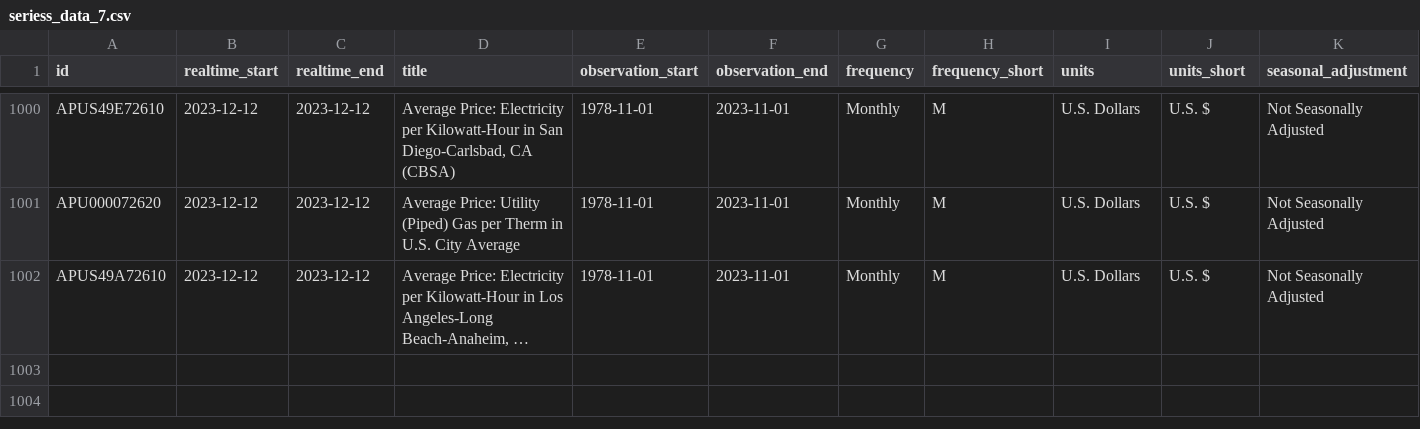
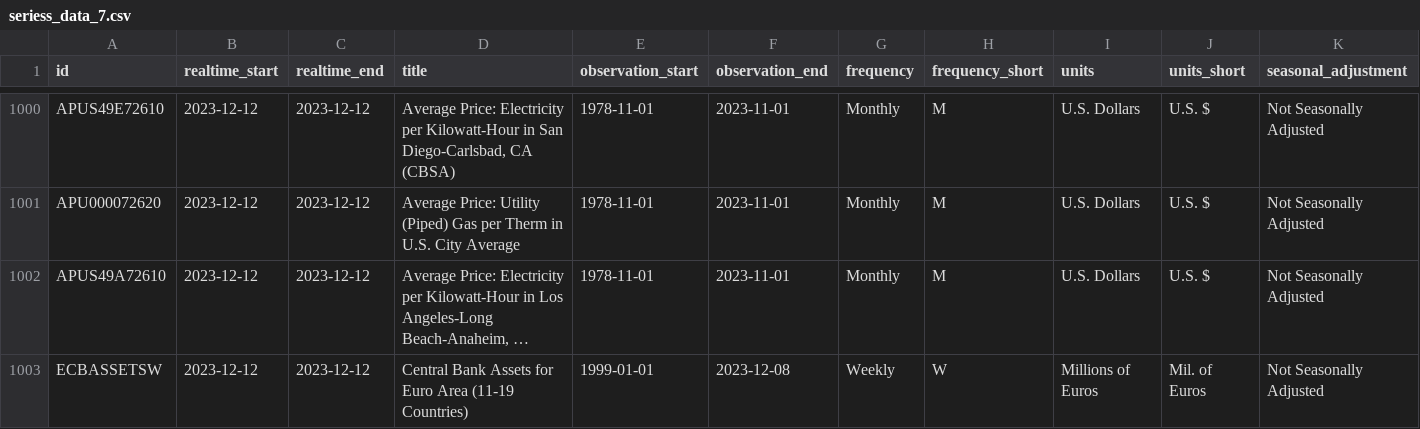
Before and after one commit to acarter881/FRED_Series_Updates, a CSV file: seriess_data_7.csv, drawn as a sheet; only a part is shown, gaps mark what is left out; long unchanged cells end in …; rows hold the shown columns only; the diff names each change by its address in the sheet, - before the commit and + after, or states it on an @@ line.

```diff
--- a/seriess_data_7.csv
+++ b/seriess_data_7.csv
+row 1003: ECBASSETSW | 2023-12-12 | 2023-12-12 | Central Bank Assets for Euro Area (11-19 Countries) | 1999-01-01 | 2023-12-08 | Weekly | W | Millions of Euros | Mil. of Euros | Not Seasonally Adjusted
```
